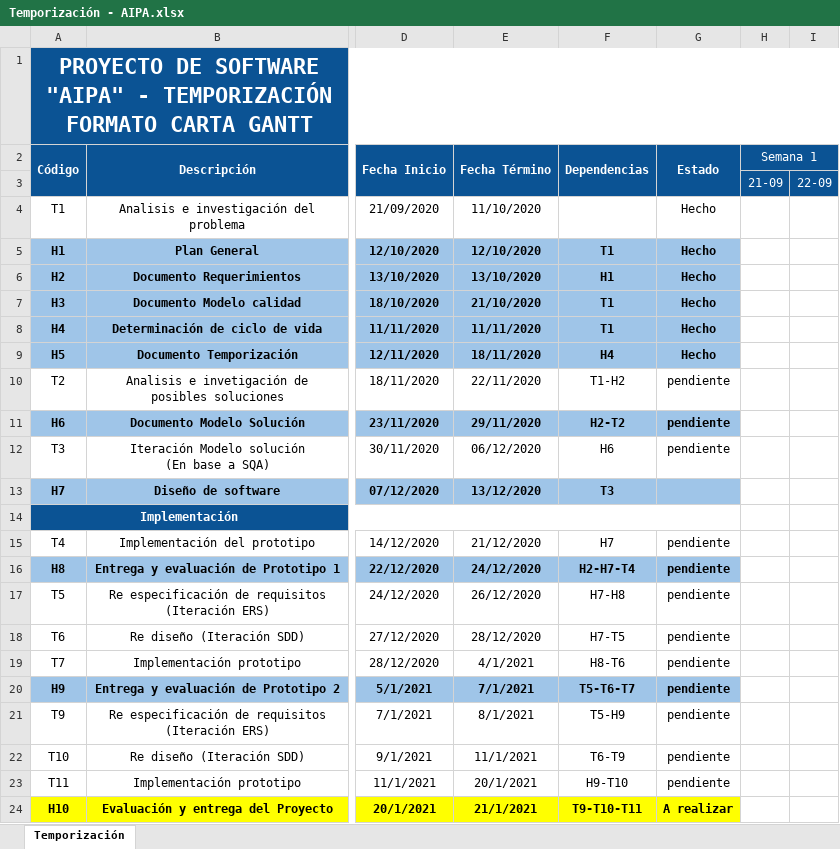
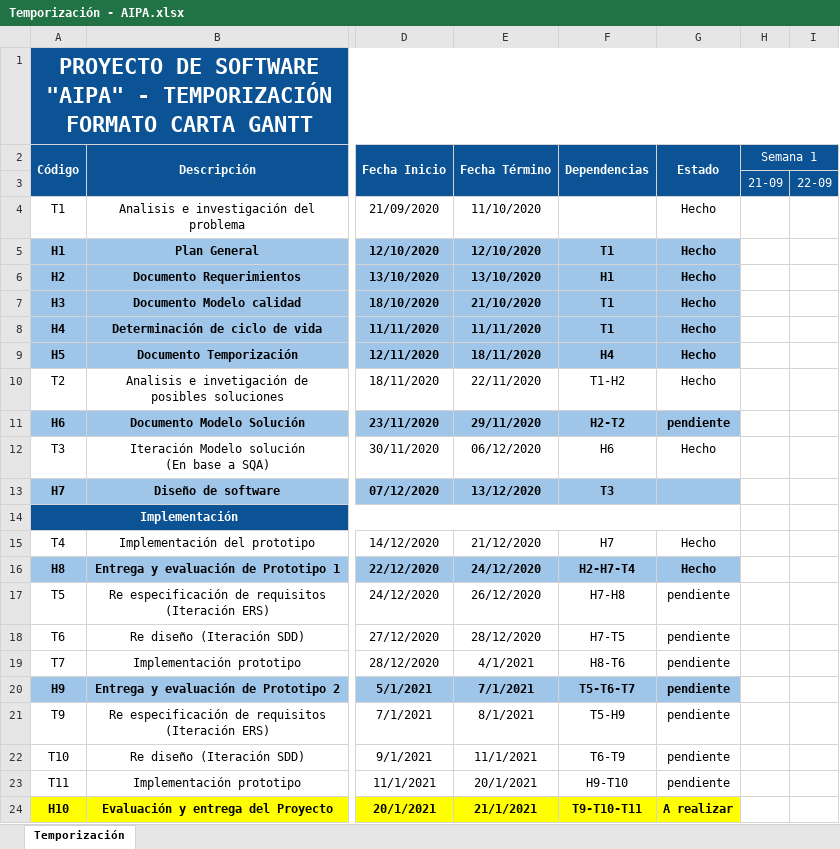
Before and after one commit to NortonDanteI/Aipa, an Excel workbook: Aipa documentación/Documentación/Temporización/Temporización - AIPA.xlsx, sheet Temporización, drawn as a sheet; only a part is shown, gaps mark what is left out; values as stored, in another font and other column widths than the file's, no borders; charts and pictures and conditional formats not drawn; the diff names each change by its address in the sheet, - before the commit and + after, or states it on an @@ line.

```diff
--- a/Aipa documentación/Documentación/Temporización/Temporización - AIPA.xlsx (sheet Temporización)
+++ b/Aipa documentación/Documentación/Temporización/Temporización - AIPA.xlsx (sheet Temporización)
-G10 (Estado): pendiente
+G10 (Estado): Hecho
-G12 (Estado): pendiente
+G12 (Estado): Hecho
-G15:G16 (Estado): pendiente
+G15:G16 (Estado): Hecho
```
Also changed, not shown: 9 other files.
